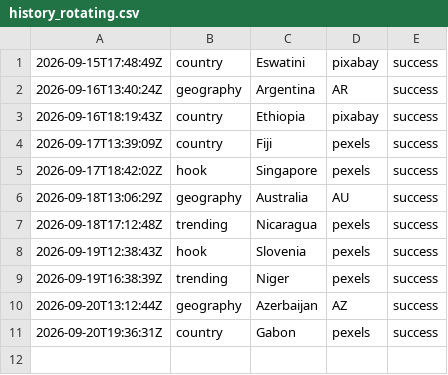
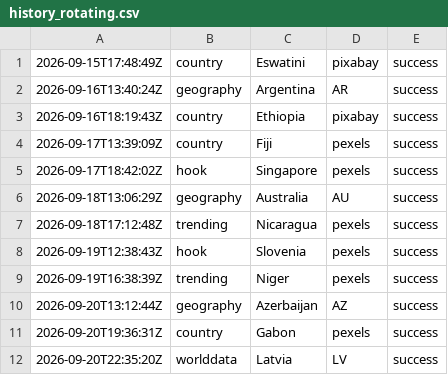
Before and after one commit to oceanfarm1992-design/Countries-Video-Flows, a CSV file: logs/history_rotating.csv, drawn as a sheet; the diff names each change by its address in the sheet, - before the commit and + after, or states it on an @@ line.

```diff
--- a/logs/history_rotating.csv
+++ b/logs/history_rotating.csv
+row 12: 2026-09-20T22:35:20Z | worlddata | Latvia | LV | success
```
